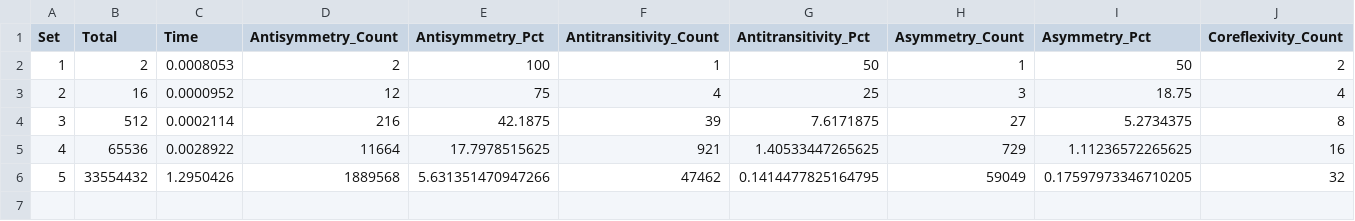
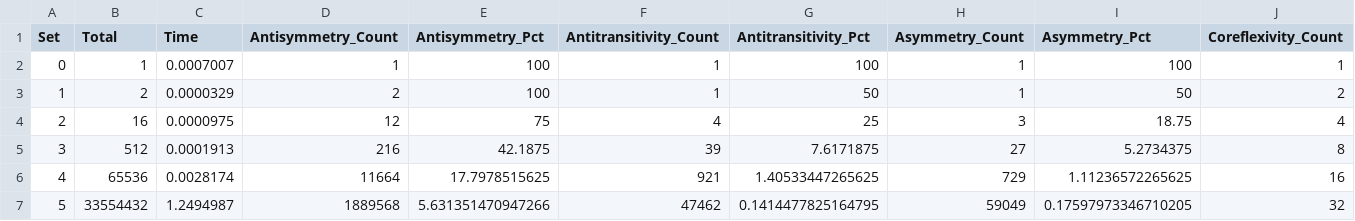
Before and after one commit to arielkeren/relprop, a CSV file: results.csv, drawn as a sheet; only a part is shown; addresses are those after the commit; rows hold the shown columns only; the diff names each change by its address in the sheet, - before the commit and + after, or states it on an @@ line.

```diff
--- a/results.csv
+++ b/results.csv
+row 2: 0 | 1 | 0.0007007 | 1 | 100 | 1 | 100 | 1 | 100 | 1
-C3 (Time): 0.0008053
+C3 (Time): 0.0000329
-C4 (Time): 0.0000952
+C4 (Time): 0.0000975
-C5 (Time): 0.0002114
+C5 (Time): 0.0001913
-C6 (Time): 0.0028922
+C6 (Time): 0.0028174
-C7 (Time): 1.2950426
+C7 (Time): 1.2494987
```
Also changed, not shown: 1 other file.
